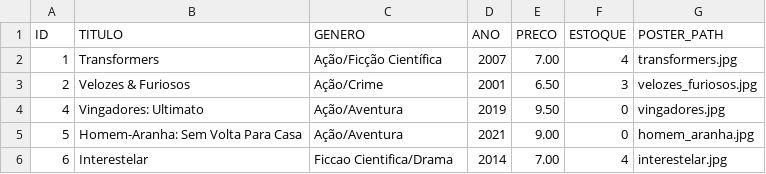
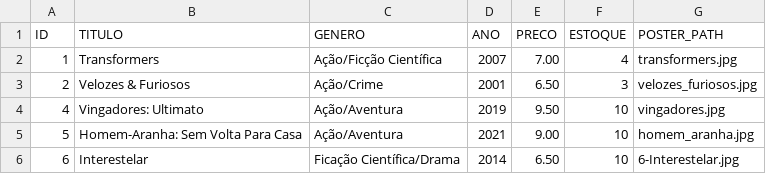
Before and after one commit to Mateus23-silva/Projeto_BadCine, a CSV file: data/filmes.csv, drawn as a sheet.

Commit message:
Sistema para adição de pôster do filme atualizado.

```diff
--- a/data/filmes.csv
+++ b/data/filmes.csv
@@ -3,4 +3,4 @@ ID;TITULO;GENERO;ANO;PRECO;ESTOQUE;POSTER_PATH
 2;Velozes & Furiosos;Ação/Crime;2001;6.50;3;velozes_furiosos.jpg
-4;Vingadores: Ultimato;Ação/Aventura;2019;9.50;0;vingadores.jpg
-5;Homem-Aranha: Sem Volta Para Casa;Ação/Aventura;2021;9.00;0;homem_aranha.jpg
-6;Interestelar;Ficcao Cientifica/Drama;2014;7.00;4;interestelar.jpg
+4;Vingadores: Ultimato;Ação/Aventura;2019;9.50;10;vingadores.jpg
+5;Homem-Aranha: Sem Volta Para Casa;Ação/Aventura;2021;9.00;10;homem_aranha.jpg
+6;Interestelar;Ficação Científica/Drama;2014;6.50;10;6-Interestelar.jpg
```
Also changed, not shown: 10 other files.
